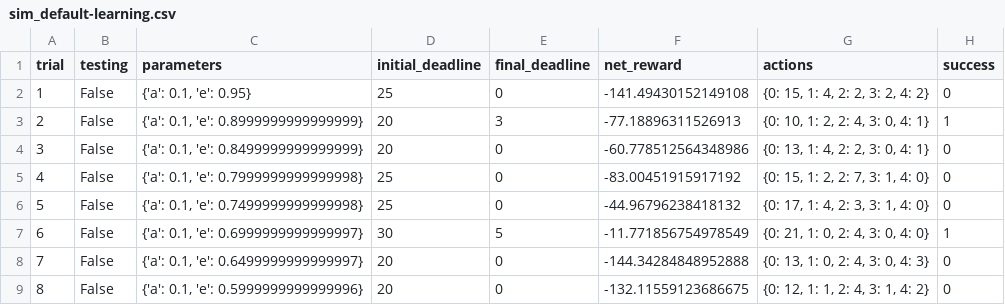
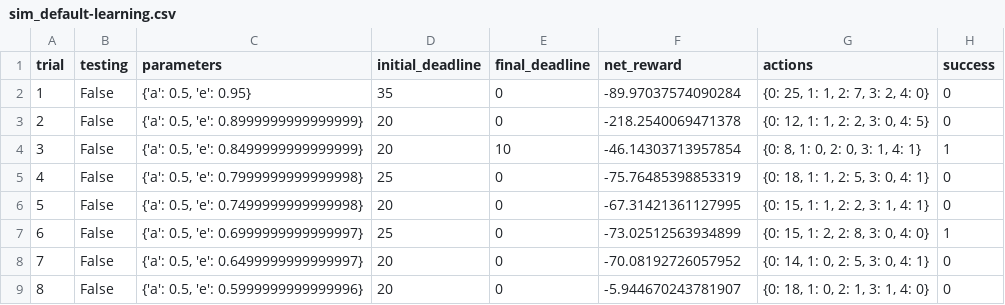
Before and after one commit to mshijie/smartcab, a CSV file: logs/sim_default-learning.csv, drawn as a sheet; only a part is shown; the diff covers the shown part only.

```diff
--- a/logs/sim_default-learning.csv
+++ b/logs/sim_default-learning.csv
@@ -1,9 +1,9 @@
 trial,testing,parameters,initial_deadline,final_deadline,net_reward,actions,success
-1,False,"{'a': 0.1, 'e': 0.95}",25,0,-141.49430152149108,"{0: 15, 1: 4, 2: 2, 3: 2, 4: 2}",0
-2,False,"{'a': 0.1, 'e': 0.8999999999999999}",20,3,-77.18896311526913,"{0: 10, 1: 2, 2: 4, 3: 0, 4: 1}",1
-3,False,"{'a': 0.1, 'e': 0.8499999999999999}",20,0,-60.778512564348986,"{0: 13, 1: 4, 2: 2, 3: 0, 4: 1}",0
-4,False,"{'a': 0.1, 'e': 0.7999999999999998}",25,0,-83.00451915917192,"{0: 15, 1: 2, 2: 7, 3: 1, 4: 0}",0
-5,False,"{'a': 0.1, 'e': 0.7499999999999998}",25,0,-44.96796238418132,"{0: 17, 1: 4, 2: 3, 3: 1, 4: 0}",0
-6,False,"{'a': 0.1, 'e': 0.6999999999999997}",30,5,-11.771856754978549,"{0: 21, 1: 0, 2: 4, 3: 0, 4: 0}",1
-7,False,"{'a': 0.1, 'e': 0.6499999999999997}",20,0,-144.34284848952888,"{0: 13, 1: 0, 2: 4, 3: 0, 4: 3}",0
-8,False,"{'a': 0.1, 'e': 0.5999999999999996}",20,0,-132.11559123686675,"{0: 12, 1: 1, 2: 4, 3: 1, 4: 2}",0
+1,False,"{'a': 0.5, 'e': 0.95}",35,0,-89.97037574090284,"{0: 25, 1: 1, 2: 7, 3: 2, 4: 0}",0
+2,False,"{'a': 0.5, 'e': 0.8999999999999999}",20,0,-218.2540069471378,"{0: 12, 1: 1, 2: 2, 3: 0, 4: 5}",0
+3,False,"{'a': 0.5, 'e': 0.8499999999999999}",20,10,-46.14303713957854,"{0: 8, 1: 0, 2: 0, 3: 1, 4: 1}",1
+4,False,"{'a': 0.5, 'e': 0.7999999999999998}",25,0,-75.76485398853319,"{0: 18, 1: 1, 2: 5, 3: 0, 4: 1}",0
+5,False,"{'a': 0.5, 'e': 0.7499999999999998}",20,0,-67.31421361127995,"{0: 15, 1: 1, 2: 2, 3: 1, 4: 1}",0
+6,False,"{'a': 0.5, 'e': 0.6999999999999997}",25,0,-73.02512563934899,"{0: 15, 1: 2, 2: 8, 3: 0, 4: 0}",1
+7,False,"{'a': 0.5, 'e': 0.6499999999999997}",20,0,-70.08192726057952,"{0: 14, 1: 0, 2: 5, 3: 0, 4: 1}",0
+8,False,"{'a': 0.5, 'e': 0.5999999999999996}",20,0,-5.944670243781907,"{0: 18, 1: 0, 2: 1, 3: 1, 4: 0}",0
```
Also changed, not shown: 81 edited cells elsewhere in this file, logs/sim_improved-learning.csv, 5 other files.
